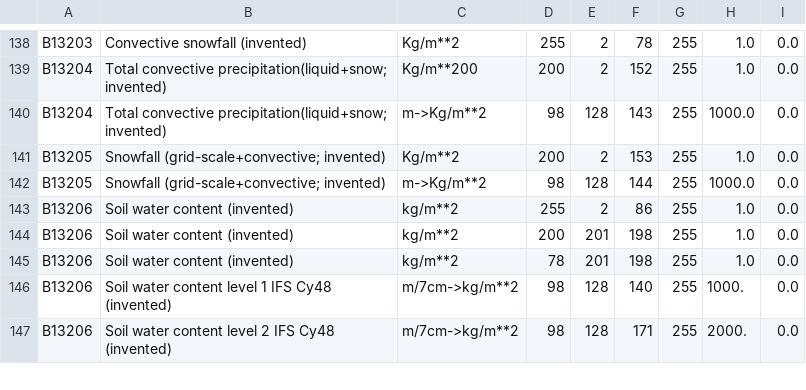
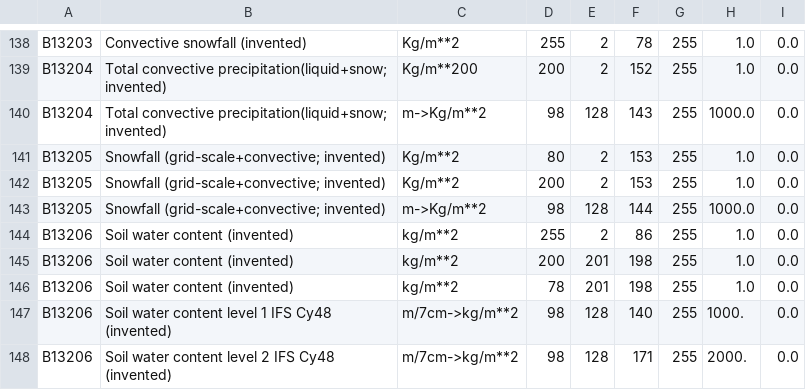
Before and after one commit to ARPA-SIMC/libsim, a CSV file: data/vargrib2bufr.csv, drawn as a sheet; only a part is shown, gaps mark what is left out.

Commit message:
add total snowfall for center 80, closes #30

```diff
--- a/data/vargrib2bufr.csv
+++ b/data/vargrib2bufr.csv
@@ -140,2 +140,3 @@ B13204,Total convective precipitation(liquid+snow; invented),Kg/m**200,200,2,152
 B13204,Total convective precipitation(liquid+snow; invented),m->Kg/m**2,98,128,143,255,1000.0,0.0
+B13205,Snowfall (grid-scale+convective; invented),Kg/m**2,80,2,153,255,1.0,0.0
 B13205,Snowfall (grid-scale+convective; invented),Kg/m**2,200,2,153,255,1.0,0.0
```
